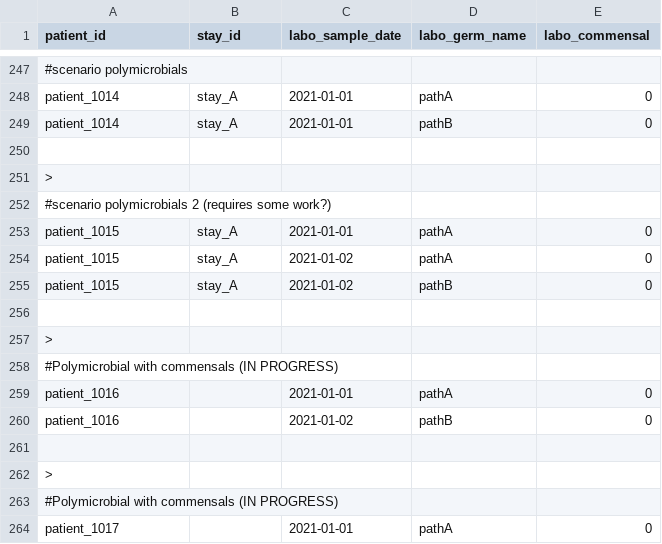
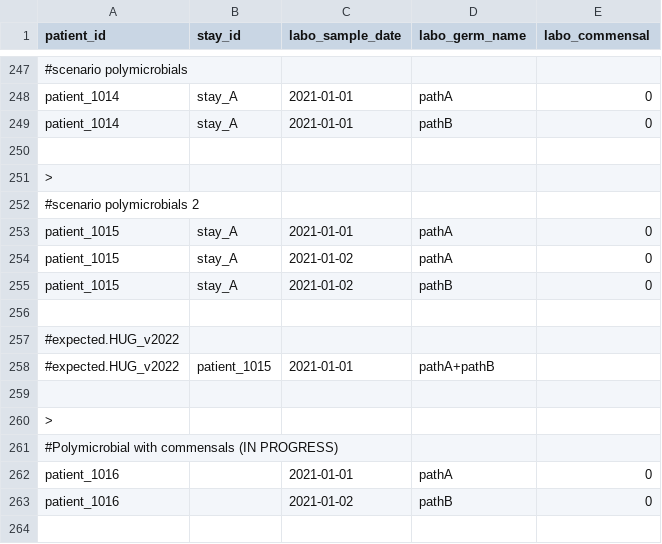
Before and after one commit to ddtxra/hob, a TSV file: static/cases.tsv, drawn as a sheet; only a part is shown, gaps mark what is left out; the shorter side is filled out with more unchanged rows.

```diff
--- a/static/cases.tsv
+++ b/static/cases.tsv
@@ -251,3 +251,3 @@ patient_1014	stay_A	2021-01-01	pathB	0
 >
-#scenario polymicrobials 2 (requires some work?)				
+#scenario polymicrobials 2
 patient_1015	stay_A	2021-01-01	pathA	0
@@ -255,2 +255,5 @@ patient_1015	stay_A	2021-01-02	pathA	0
 patient_1015	stay_A	2021-01-02	pathB	0
+
+#expected.HUG_v2022
+#expected.HUG_v2022	patient_1015	2021-01-01	pathA+pathB
 
```
Also changed, not shown: static/single_case.tsv, 4 other files.
